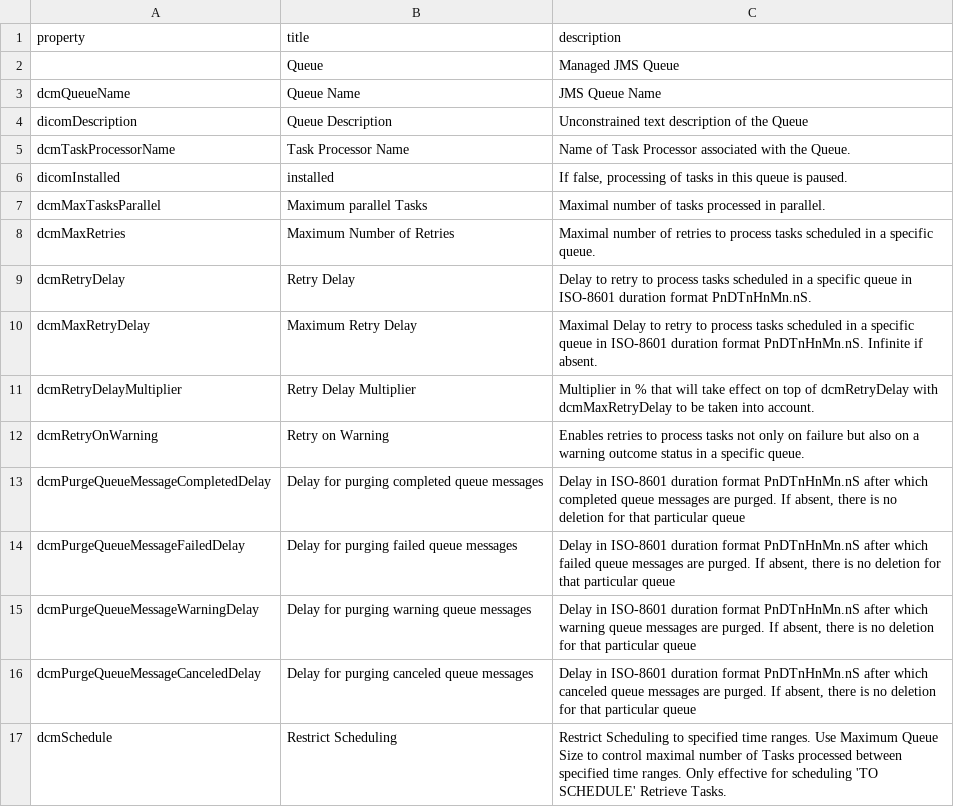
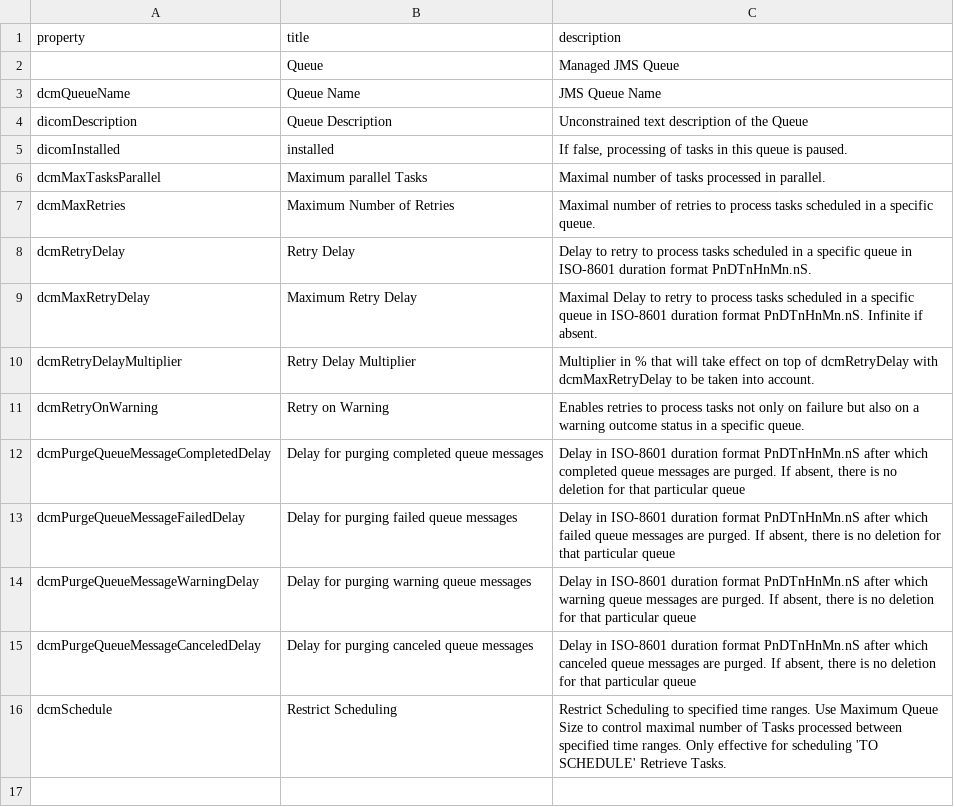
Before and after one commit to dcm4che/dcm4chee-arc-lang, a CSV file: src/csv/queue.schema.csv, drawn as a sheet; the diff names each change by its address in the sheet, - before the commit and + after, or states it on an @@ line.

Commit message:
remove dcmTaskProcessorName from queue.schema dcm4che/dcm4chee-arc-light#3211

```diff
--- a/src/csv/queue.schema.csv
+++ b/src/csv/queue.schema.csv
-row 5: dcmTaskProcessorName | Task Processor Name | Name of Task Processor associated with the Queue.
```
Also changed, not shown: 1 other file.
